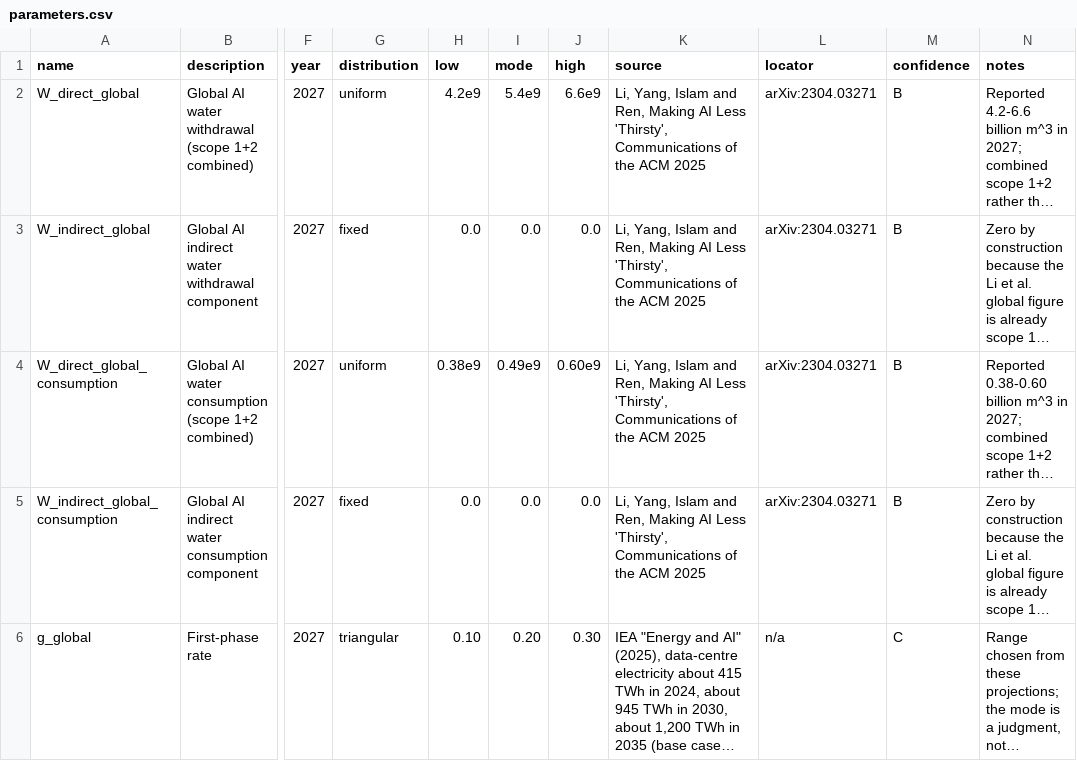
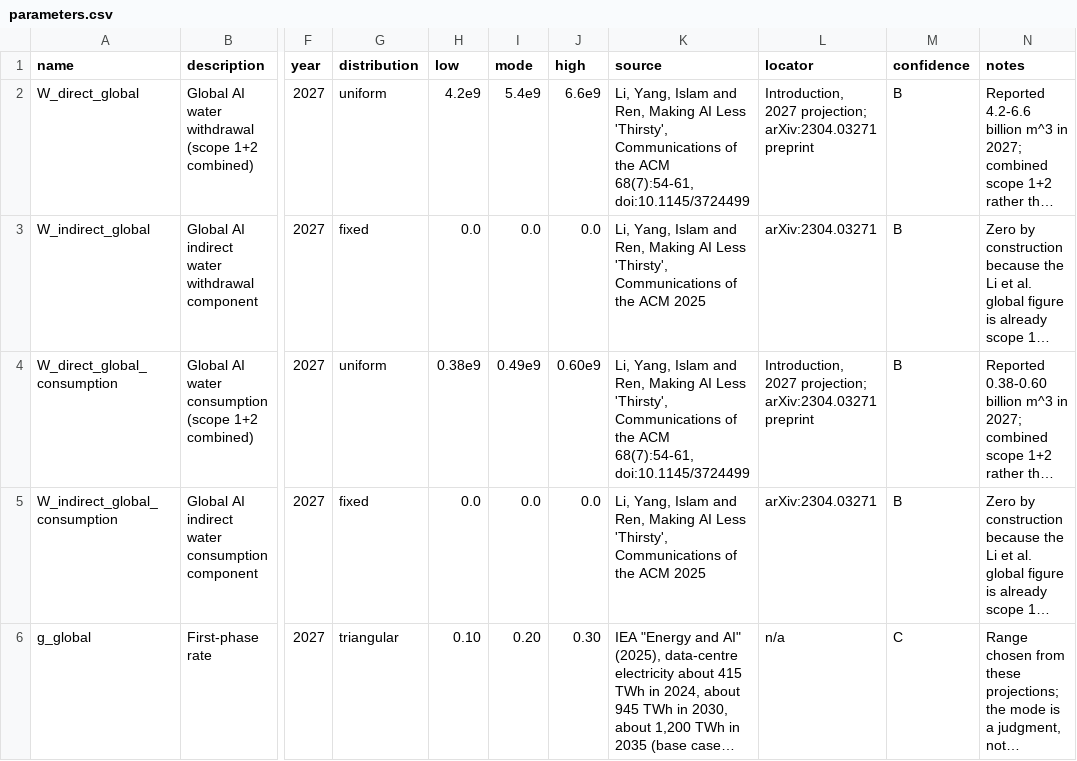
Before and after one commit to tazwaryayyyy/ai-water-breakeven, a CSV file: data/parameters.csv, drawn as a sheet; only a part is shown, gaps mark what is left out; long unchanged cells end in …; the diff names each change by its address in the sheet, - before the commit and + after, or states it on an @@ line.

```diff
--- a/data/parameters.csv
+++ b/data/parameters.csv
-K2 (source): …the ACM 2025
+K2 (source): …the ACM 68(7):54-61, doi:10.1145/3724499
-L2 (locator): arXiv:2304.03271
+L2 (locator): Introduction, 2027 projection; arXiv:2304.03271 preprint
-K4 (source): …the ACM 2025
+K4 (source): …the ACM 68(7):54-61, doi:10.1145/3724499
-L4 (locator): arXiv:2304.03271
+L4 (locator): Introduction, 2027 projection; arXiv:2304.03271 preprint
```
Also changed, not shown: 2 other files.
